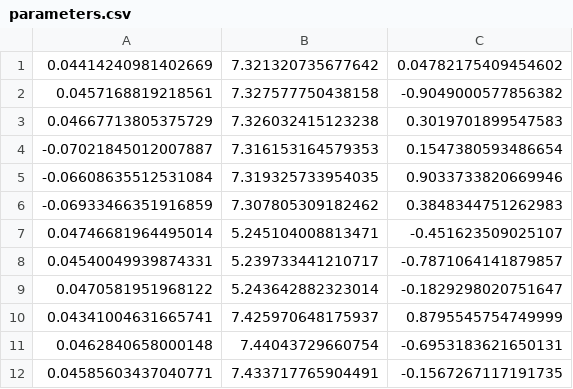
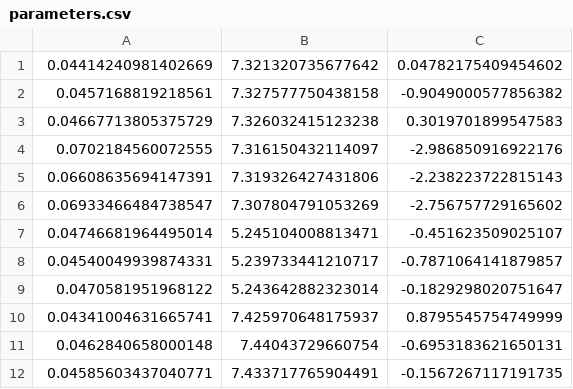
Before and after one commit to adam-zhang-lcps/papers, a CSV file: assets/oscillation-modeling/parameters.csv, drawn as a sheet; removed rows and columns are numbered as before the commit, all else as after; the diff names each change by its address in the sheet, - before the commit and + after, or states it on an @@ line.

Commit message:
oscillation: fix initial position regression

```diff
--- a/assets/oscillation-modeling/parameters.csv
+++ b/assets/oscillation-modeling/parameters.csv
-row 4: -0.07021845012007887 | 7.316153164579353 | 0.1547380593486654
-row 5: -0.06608635512531084 | 7.319325733954035 | 0.9033733820669946
-row 6: -0.06933466351916859 | 7.307805309182462 | 0.3848344751262983
+row 4: 0.0702184560072555 | 7.316150432114097 | -2.986850916922176
+row 5: 0.06608635694147391 | 7.319326427431806 | -2.238223722815143
+row 6: 0.06933466484738547 | 7.307804791053269 | -2.756757729165602
```
Also changed, not shown: 1 other file.
